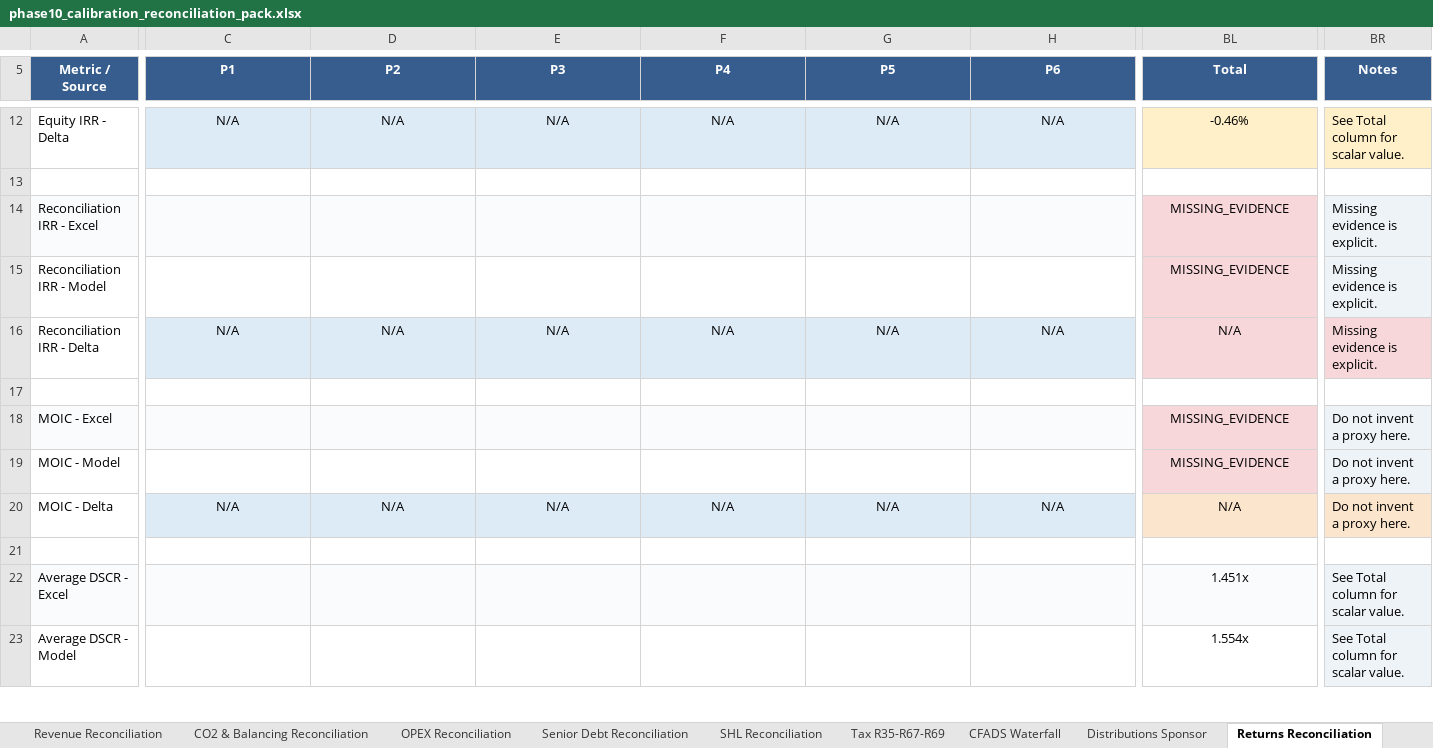
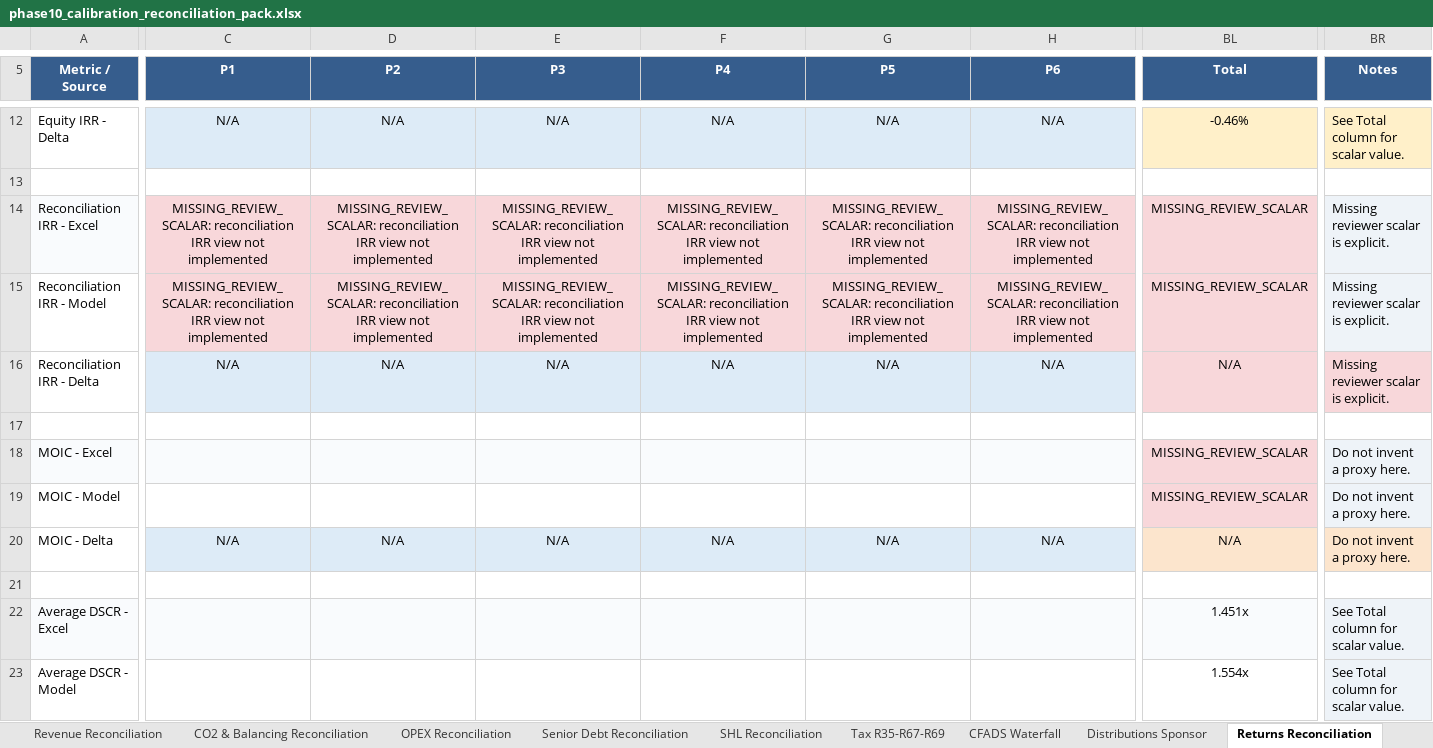
Before and after one commit to xofisamba/Finco1, an Excel workbook: reports/phase10_calibration_reconciliation_pack.xlsx, sheet Returns Reconciliation, drawn as a sheet; only a part is shown, gaps mark what is left out; values as stored, in another font and other column widths than the file's, no borders; removed rows and columns are numbered as before the commit, all else as after; rows hold the shown columns only; the diff covers the shown part only; the diff names each change by its address in the sheet, - before the commit and + after, or states it on an @@ line.

```diff
--- a/reports/phase10_calibration_reconciliation_pack.xlsx (sheet Returns Reconciliation)
+++ b/reports/phase10_calibration_reconciliation_pack.xlsx (sheet Returns Reconciliation)
-row 14: Reconciliation IRR - Excel |  |  |  |  |  |  | MISSING_EVIDENCE | Missing evidence is explicit.
+row 14: Reconciliation IRR - Excel | MISSING_REVIEW_SCALAR: reconciliation IRR view not implemented | MISSING_REVIEW_SCALAR: reconciliation IRR view not implemented | MISSING_REVIEW_SCALAR: reconciliation IRR view not implemented | MISSING_REVIEW_SCALAR: reconciliation IRR view not implemented | MISSING_REVIEW_SCALAR: reconciliation IRR view not implemented | MISSING_REVIEW_SCALAR: reconciliation IRR view not implemented | MISSING_REVIEW_SCALAR | Missing reviewer scalar is explicit.
-C15 (P1): (empty)
+C15 (P1): MISSING_REVIEW_SCALAR: reconciliation IRR view not implemented
-C15:H15 fill: none
+C15:H15 fill: #F8D7DA
-D15 (P2): (empty)
+D15 (P2): MISSING_REVIEW_SCALAR: reconciliation IRR view not implemented
-E15 (P3): (empty)
+E15 (P3): MISSING_REVIEW_SCALAR: reconciliation IRR view not implemented
-F15 (P4): (empty)
+F15 (P4): MISSING_REVIEW_SCALAR: reconciliation IRR view not implemented
-G15 (P5): (empty)
+G15 (P5): MISSING_REVIEW_SCALAR: reconciliation IRR view not implemented
-H15 (P6): (empty)
+H15 (P6): MISSING_REVIEW_SCALAR: reconciliation IRR view not implemented
-BL15 (Total): MISSING_EVIDENCE
+BL15 (Total): MISSING_REVIEW_SCALAR
-BR15:BR16 (Notes): Missing evidence is explicit.
+BR15:BR16 (Notes): Missing reviewer scalar is explicit.
-BL18:BL19 (Total): MISSING_EVIDENCE
+BL18:BL19 (Total): MISSING_REVIEW_SCALAR
```
Also changed, not shown: 120 edited cells and cell formats elsewhere in this sheet, sheet Tax R35-R67-R69, sheet Revenue Reconciliation, sheet SHL Reconciliation, sheet OPEX Reconciliation, sheet Senior Debt Reconciliation, sheet CFADS Waterfall, 14 more sheets, other sheet tabs, 22 other files.
